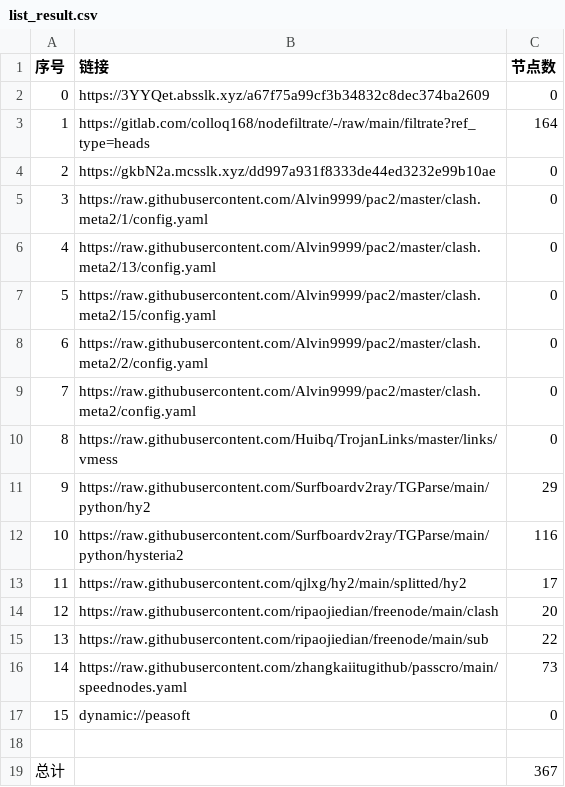
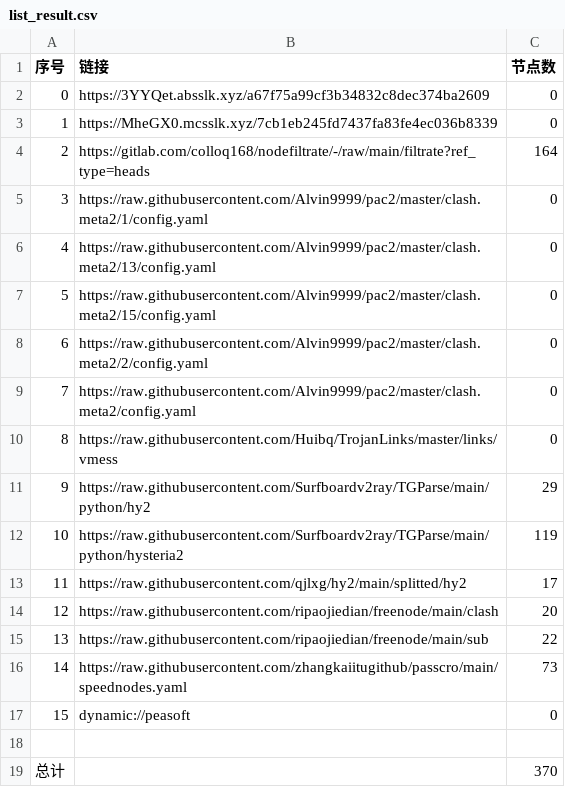
Before and after one commit to ggmsub/AutoMergePublicNodes, a CSV file: list_result.csv, drawn as a sheet.

```diff
--- a/list_result.csv
+++ b/list_result.csv
@@ -2,4 +2,4 @@
 0,https://3YYQet.absslk.xyz/a67f75a99cf3b34832c8dec374ba2609,0
-1,https://gitlab.com/colloq168/nodefiltrate/-/raw/main/filtrate?ref_type=heads,164
-2,https://gkbN2a.mcsslk.xyz/dd997a931f8333de44ed3232e99b10ae,0
+1,https://MheGX0.mcsslk.xyz/7cb1eb245fd7437fa83fe4ec036b8339,0
+2,https://gitlab.com/colloq168/nodefiltrate/-/raw/main/filtrate?ref_type=heads,164
 3,https://raw.githubusercontent.com/Alvin9999/pac2/master/clash.meta2/1/config.yaml,0
@@ -11,3 +11,3 @@
 9,https://raw.githubusercontent.com/Surfboardv2ray/TGParse/main/python/hy2,29
-10,https://raw.githubusercontent.com/Surfboardv2ray/TGParse/main/python/hysteria2,116
+10,https://raw.githubusercontent.com/Surfboardv2ray/TGParse/main/python/hysteria2,119
 11,https://raw.githubusercontent.com/qjlxg/hy2/main/splitted/hy2,17
@@ -18,2 +18,2 @@
 
-总计,,367
+总计,,370
```
Also changed, not shown: 22 other files.
